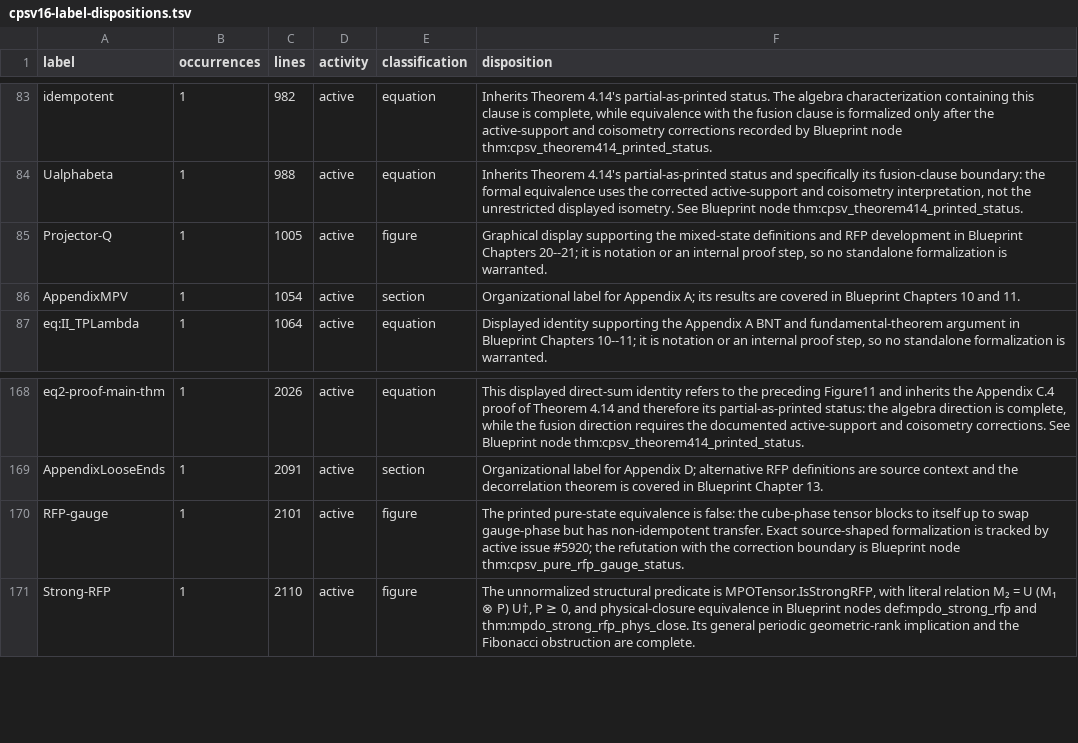
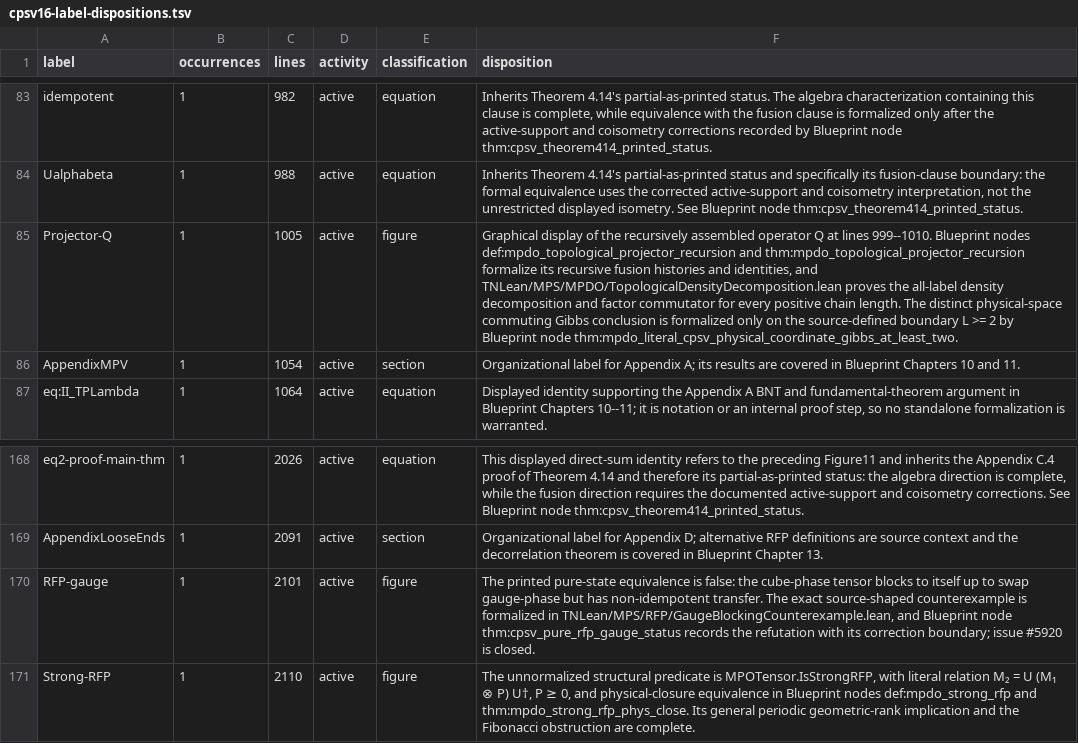
Before and after one commit to LionSR/TNLean, a TSV file: docs/audits/data/cpsv16-label-dispositions.tsv, drawn as a sheet; only a part is shown, gaps mark what is left out; the diff names each change by its address in the sheet, - before the commit and + after, or states it on an @@ line.

Commit message:
doc(1606.00608): synchronize completed RFP status records (#7375)
* doc(1606.00608): synchronize completed RFP status records

* doc(1606.00608): align Projector-Q disposition

---------

Co-authored-by: texra-ai <texra-ai@outlook.com>

```diff
--- a/docs/audits/data/cpsv16-label-dispositions.tsv
+++ b/docs/audits/data/cpsv16-label-dispositions.tsv
-F85 (disposition): Graphical display supporting the mixed-state definitions and RFP development in Blueprint Chapters 20--21; it is notation or an internal proof step, so no standalone formalization is warranted.
+F85 (disposition): Graphical display of the recursively assembled operator Q at lines 999--1010. Blueprint nodes def:mpdo_topological_projector_recursion and thm:mpdo_topological_projector_recursion formalize its recursive fusion histories and identities, and TNLean/MPS/MPDO/TopologicalDensityDecomposition.lean proves the all-label density decomposition and factor commutator for every positive chain length. The distinct physical-space commuting Gibbs conclusion is formalized only on the source-defined boundary L >= 2 by Blueprint node thm:mpdo_literal_cpsv_physical_coordinate_gibbs_at_least_two.
-F170 (disposition): …non-idempotent transfer. Exact source-shaped formalization is tracked by active issue #5920; the refutation with the correction boundary is Blueprint node thm:cpsv_pure_rfp_gauge_status.
+F170 (disposition): …non-idempotent transfer. The exact source-shaped counterexample is formalized in TNLean/MPS/RFP/GaugeBlockingCounterexample.lean, and Blueprint node thm:cpsv_pure_rfp_gauge_status records the refutation with its correction boundary; issue #5920 is closed.
```
Also changed, not shown: 3 other files.
